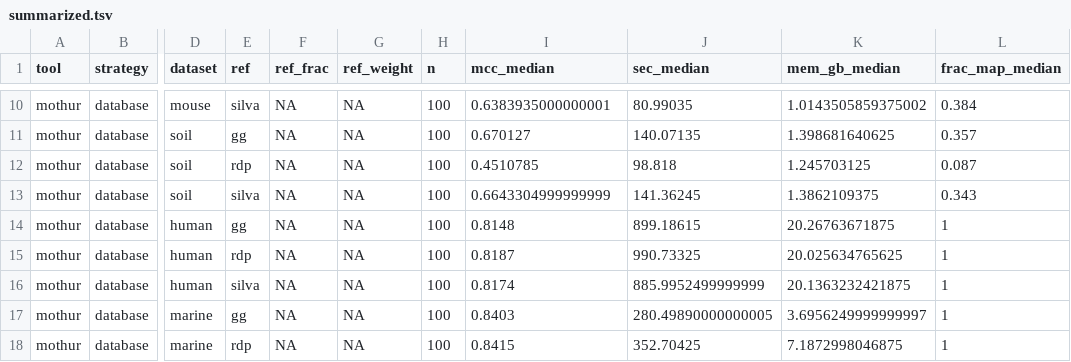
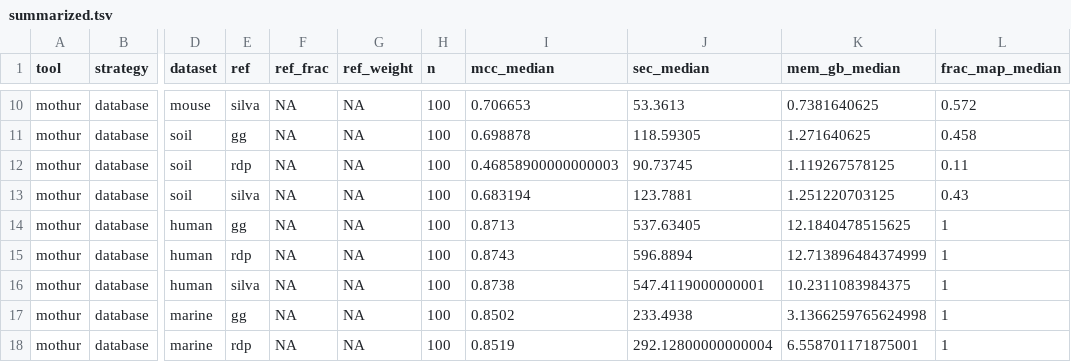
Before and after one commit to SchlossLab/Sovacool_OptiFit_mSphere_2022, a TSV file: results/summarized.tsv, drawn as a sheet; only a part is shown, gaps mark what is left out; the diff covers the shown part only; the diff names each change by its address in the sheet, - before the commit and + after, or states it on an @@ line.

```diff
--- a/results/summarized.tsv
+++ b/results/summarized.tsv
-I10 (mcc_median): 0.6383935000000001
+I10 (mcc_median): 0.706653
-J10 (sec_median): 80.99035
+J10 (sec_median): 53.3613
-K10 (mem_gb_median): 1.0143505859375002
+K10 (mem_gb_median): 0.7381640625
-L10 (frac_map_median): 0.384
+L10 (frac_map_median): 0.572
-I11 (mcc_median): 0.670127
+I11 (mcc_median): 0.698878
-J11 (sec_median): 140.07135
+J11 (sec_median): 118.59305
-K11 (mem_gb_median): 1.398681640625
+K11 (mem_gb_median): 1.271640625
-L11 (frac_map_median): 0.357
+L11 (frac_map_median): 0.458
-I12 (mcc_median): 0.4510785
+I12 (mcc_median): 0.46858900000000003
-J12 (sec_median): 98.818
+J12 (sec_median): 90.73745
-K12 (mem_gb_median): 1.245703125
+K12 (mem_gb_median): 1.119267578125
-L12 (frac_map_median): 0.087
+L12 (frac_map_median): 0.11
-I13 (mcc_median): 0.6643304999999999
+I13 (mcc_median): 0.683194
-J13 (sec_median): 141.36245
+J13 (sec_median): 123.7881
-K13 (mem_gb_median): 1.3862109375
+K13 (mem_gb_median): 1.251220703125
-L13 (frac_map_median): 0.343
+L13 (frac_map_median): 0.43
-I14 (mcc_median): 0.8148
+I14 (mcc_median): 0.8713
-J14 (sec_median): 899.18615
+J14 (sec_median): 537.63405
-K14 (mem_gb_median): 20.26763671875
+K14 (mem_gb_median): 12.1840478515625
-I15 (mcc_median): 0.8187
+I15 (mcc_median): 0.8743
-J15 (sec_median): 990.73325
+J15 (sec_median): 596.8894
-K15 (mem_gb_median): 20.025634765625
+K15 (mem_gb_median): 12.713896484374999
-I16 (mcc_median): 0.8174
+I16 (mcc_median): 0.8738
-J16 (sec_median): 885.9952499999999
+J16 (sec_median): 547.4119000000001
-K16 (mem_gb_median): 20.1363232421875
+K16 (mem_gb_median): 10.2311083984375
-I17 (mcc_median): 0.8403
+I17 (mcc_median): 0.8502
-J17 (sec_median): 280.49890000000005
+J17 (sec_median): 233.4938
-K17 (mem_gb_median): 3.6956249999999997
+K17 (mem_gb_median): 3.1366259765624998
-I18 (mcc_median): 0.8415
+I18 (mcc_median): 0.8519
-J18 (sec_median): 352.70425
+J18 (sec_median): 292.12800000000004
-K18 (mem_gb_median): 7.1872998046875
+K18 (mem_gb_median): 6.558701171875001
```
Also changed, not shown: 105 edited cells elsewhere in this file, 16 other files.
